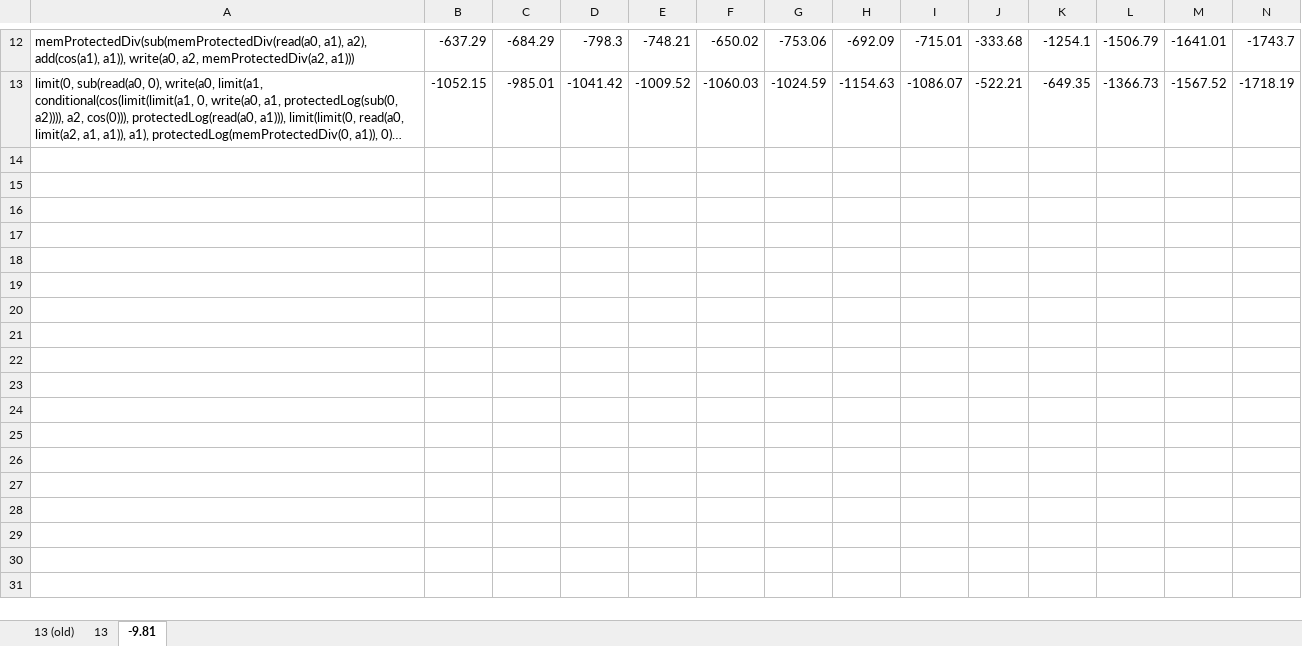
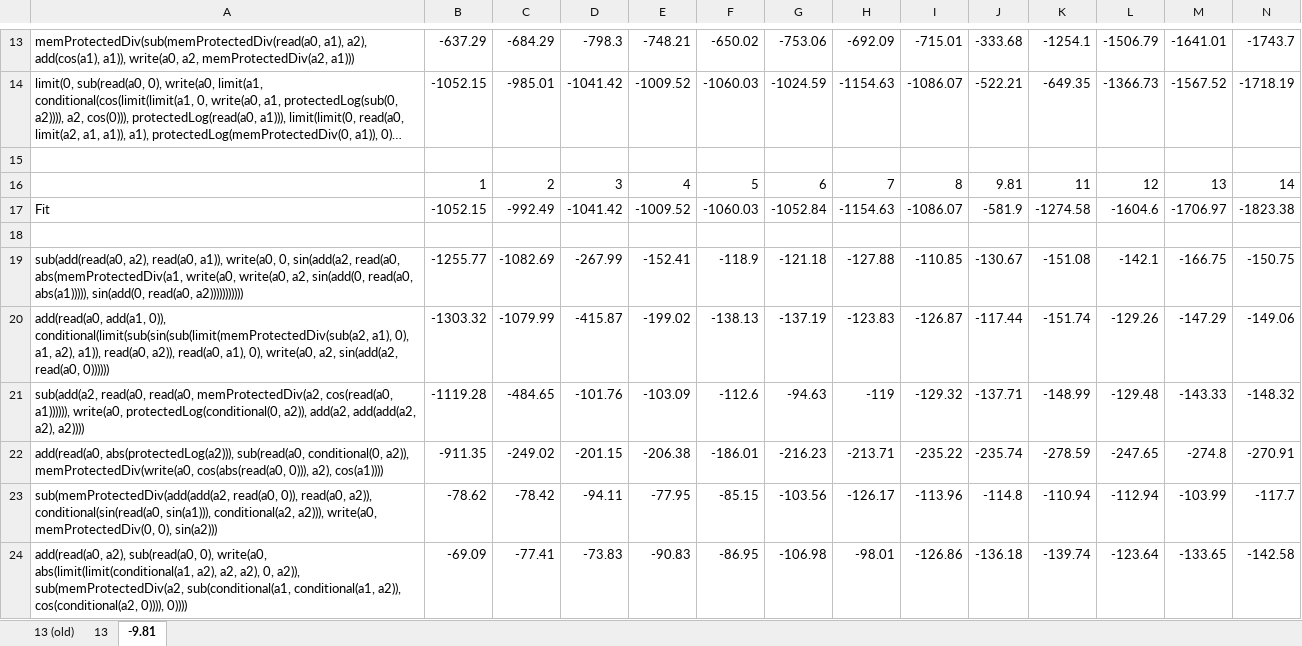
Before and after one commit to Ctrl-Sky/partly_observable_pendulum, an Excel workbook: pendulum/random_mem_grav/random_mem_grav.xlsx, sheet -9.81, drawn as a sheet; only a part is shown, gaps mark what is left out; long unchanged cells end in …; values as stored, in another font and other column widths than the file's, no borders; charts and pictures not drawn; rows hold the shown columns only; the diff covers the shown part only; the diff names each change by its address in the sheet, - before the commit and + after, or states it on an @@ line.

```diff
--- a/pendulum/random_mem_grav/random_mem_grav.xlsx (sheet -9.81)
+++ b/pendulum/random_mem_grav/random_mem_grav.xlsx (sheet -9.81)
+row 15: (empty)
+row 16:  | 1 | 2 | 3 | 4 | 5 | 6 | 7 | 8 | 9.81 | 11 | 12 | 13 | 14
+row 17: Fit | -1052.15 | -992.49 | -1041.42 | -1009.52 | -1060.03 | -1052.84 | -1154.63 | -1086.07 | -581.9 | -1274.58 | -1604.6 | -1706.97 | -1823.38
+row 18: (empty)
+row 19: sub(add(read(a0, a2), read(a0, a1)), write(a0, 0, sin(add(a2, read(a0, abs(memProtectedDiv(a1, write(a0, write(a0, a2, sin(add(0, read(a0, abs(a1))))), sin(add(0, read(a0, a2))))))))))) | -1255.77 | -1082.69 | -267.99 | -152.41 | -118.9 | -121.18 | -127.88 | -110.85 | -130.67 | -151.08 | -142.1 | -166.75 | -150.75
+row 20: add(read(a0, add(a1, 0)), conditional(limit(sub(sin(sub(limit(memProtectedDiv(sub(a2, a1), 0), a1, a2), a1)), read(a0, a2)), read(a0, a1), 0), write(a0, a2, sin(add(a2, read(a0, 0)))))) | -1303.32 | -1079.99 | -415.87 | -199.02 | -138.13 | -137.19 | -123.83 | -126.87 | -117.44 | -151.74 | -129.26 | -147.29 | -149.06
+row 21: sub(add(a2, read(a0, read(a0, memProtectedDiv(a2, cos(read(a0, a1)))))), write(a0, protectedLog(conditional(0, a2)), add(a2, add(add(a2, a2), a2)))) | -1119.28 | -484.65 | -101.76 | -103.09 | -112.6 | -94.63 | -119 | -129.32 | -137.71 | -148.99 | -129.48 | -143.33 | -148.32
+row 22: add(read(a0, abs(protectedLog(a2))), sub(read(a0, conditional(0, a2)), memProtectedDiv(write(a0, cos(abs(read(a0, 0))), a2), cos(a1)))) | -911.35 | -249.02 | -201.15 | -206.38 | -186.01 | -216.23 | -213.71 | -235.22 | -235.74 | -278.59 | -247.65 | -274.8 | -270.91
+row 23: sub(memProtectedDiv(add(add(a2, read(a0, 0)), read(a0, a2)), conditional(sin(read(a0, sin(a1))), conditional(a2, a2))), write(a0, memProtectedDiv(0, 0), sin(a2))) | -78.62 | -78.42 | -94.11 | -77.95 | -85.15 | -103.56 | -126.17 | -113.96 | -114.8 | -110.94 | -112.94 | -103.99 | -117.7
+row 24: add(read(a0, a2), sub(read(a0, 0), write(a0, abs(limit(limit(conditional(a1, a2), a2, a2), 0, a2)), sub(memProtectedDiv(a2, sub(conditional(a1, conditional(a1, a2)), cos(conditional(a2, 0)))), 0)))) | -69.09 | -77.41 | -73.83 | -90.83 | -86.95 | -106.98 | -98.01 | -126.86 | -136.18 | -139.74 | -123.64 | -133.65 | -142.58
```
Also changed, not shown: 16 added rows elsewhere in this sheet, sheet 13 (old), sheet 13, charts or pictures, pendulum/random_full_grav/random_full_grav.xlsx, 2 other files.
